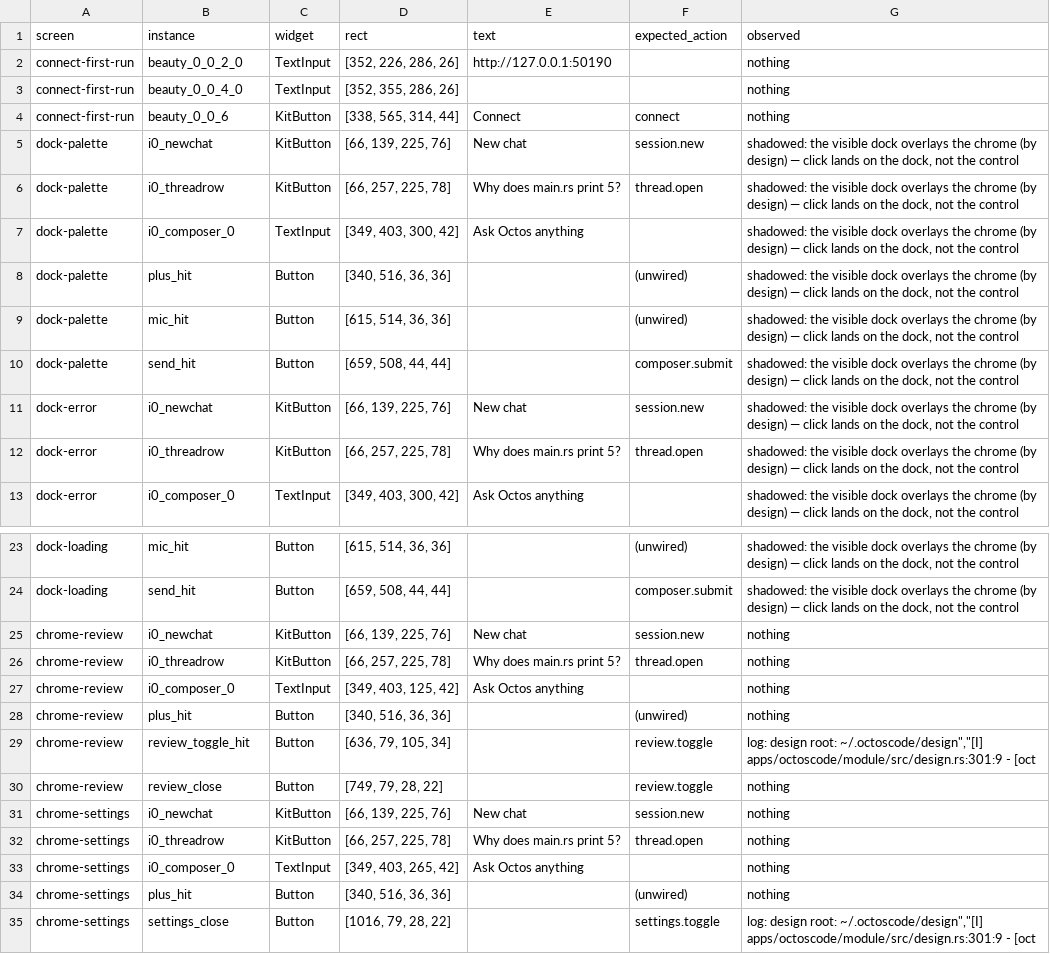
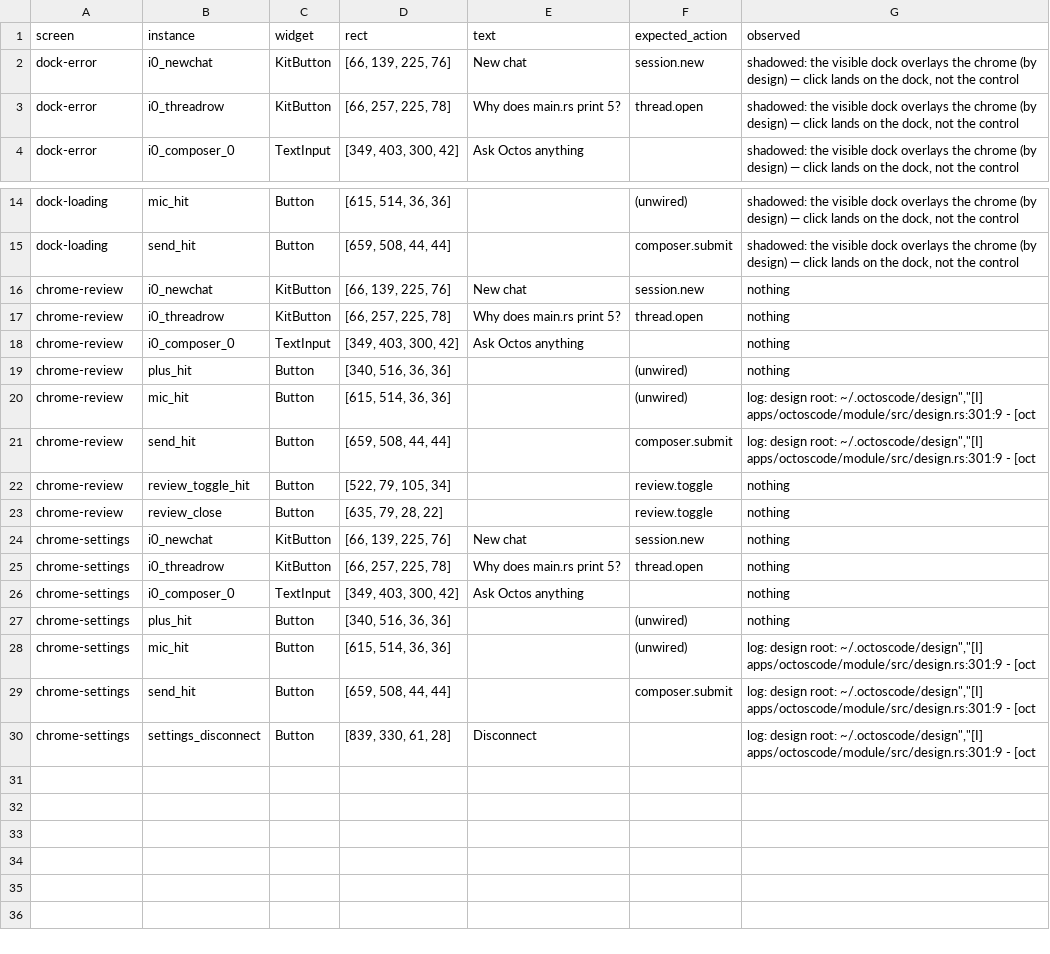
Before and after one commit to octos-org/octoscode-app, a CSV file: docs/walk/click-audit.csv, drawn as a sheet; only a part is shown, gaps mark what is left out.

Commit message:
docs(38a): Phase 3 evidence pack — fresh main numbers, live-gate captures with /snap numbers, open items
- suite numbers: ctest TOTAL passed=488 failed=0; full walk rc=0 pass=115
  fail=0 (specific=64 / smoke=51, better than #33b's 112=61+51 fail 3);
  negative control still FAILs (rc=1) as required.
- click audit (fresh binary): SURFACE 29 controls, 16 with an expected
  action: 2 respond / 8 dead / 6 shadowed-by-dock / 8 documented-unwired
  (+5 unmapped) — docs/walk/click-audit.csv; NEW dead rows filed in the
  open-items table (review.toggle click dead in the real app; error.reload /
  error.copy_diagnostics; session.new/thread.open under chrome surfaces).
- live gate on dsflash: turn 1 streamed to terminal, turn 2 Esc -> verdict
  row 'Interrupted'; five captures committed under docs/walk/evidence/phase3/
  (connect / turn / review / settings / palette), each viewed per the RULES.
  The blank #32i review capture is replaced: title 'Review' fully visible,
  review_panel r=[370,76,530,603], title r=[374,80,68,29] (4 px top inset);
  settings drawer captured truly open (settings_close width>0) with the #34a
  General/Disconnect rows visible.
- open items: the 20-row backlog + audit dead rows in one table, each with
  its owning card; two rows resolved this pack (review capture blank, title
  clipped live).
No app code changed (build scaffolding for the vendored rebuild only).

```diff
--- a/docs/walk/click-audit.csv
+++ b/docs/walk/click-audit.csv
@@ -1,11 +1,2 @@
 screen,instance,widget,rect,text,expected_action,observed
-connect-first-run,beauty_0_0_2_0,TextInput,"[352, 226, 286, 26]",http://127.0.0.1:50190,,nothing
-connect-first-run,beauty_0_0_4_0,TextInput,"[352, 355, 286, 26]",,,nothing
-connect-first-run,beauty_0_0_6,KitButton,"[338, 565, 314, 44]",Connect,connect,nothing
-dock-palette,i0_newchat,KitButton,"[66, 139, 225, 76]",New chat,session.new,"shadowed: the visible dock overlays the chrome (by design) — click lands on the dock, not the control"
-dock-palette,i0_threadrow,KitButton,"[66, 257, 225, 78]",Why does main.rs print 5?,thread.open,"shadowed: the visible dock overlays the chrome (by design) — click lands on the dock, not the control"
-dock-palette,i0_composer_0,TextInput,"[349, 403, 300, 42]",Ask Octos anything,,"shadowed: the visible dock overlays the chrome (by design) — click lands on the dock, not the control"
-dock-palette,plus_hit,Button,"[340, 516, 36, 36]",,(unwired),"shadowed: the visible dock overlays the chrome (by design) — click lands on the dock, not the control"
-dock-palette,mic_hit,Button,"[615, 514, 36, 36]",,(unwired),"shadowed: the visible dock overlays the chrome (by design) — click lands on the dock, not the control"
-dock-palette,send_hit,Button,"[659, 508, 44, 44]",,composer.submit,"shadowed: the visible dock overlays the chrome (by design) — click lands on the dock, not the control"
 dock-error,i0_newchat,KitButton,"[66, 139, 225, 76]",New chat,session.new,"shadowed: the visible dock overlays the chrome (by design) — click lands on the dock, not the control"
@@ -26,10 +17,14 @@ chrome-review,i0_newchat,KitButton,"[66, 139, 225, 76]",New chat,session.new,not
 chrome-review,i0_threadrow,KitButton,"[66, 257, 225, 78]",Why does main.rs print 5?,thread.open,nothing
-chrome-review,i0_composer_0,TextInput,"[349, 403, 125, 42]",Ask Octos anything,,nothing
+chrome-review,i0_composer_0,TextInput,"[349, 403, 300, 42]",Ask Octos anything,,nothing
 chrome-review,plus_hit,Button,"[340, 516, 36, 36]",,(unwired),nothing
-chrome-review,review_toggle_hit,Button,"[636, 79, 105, 34]",,review.toggle,"log: design root: ~/.octoscode/design"",""[I] apps/octoscode/module/src/design.rs:301:9 - [oct"
-chrome-review,review_close,Button,"[749, 79, 28, 22]",,review.toggle,nothing
+chrome-review,mic_hit,Button,"[615, 514, 36, 36]",,(unwired),"log: design root: ~/.octoscode/design"",""[I] apps/octoscode/module/src/design.rs:301:9 - [oct"
+chrome-review,send_hit,Button,"[659, 508, 44, 44]",,composer.submit,"log: design root: ~/.octoscode/design"",""[I] apps/octoscode/module/src/design.rs:301:9 - [oct"
+chrome-review,review_toggle_hit,Button,"[522, 79, 105, 34]",,review.toggle,nothing
+chrome-review,review_close,Button,"[635, 79, 28, 22]",,review.toggle,nothing
 chrome-settings,i0_newchat,KitButton,"[66, 139, 225, 76]",New chat,session.new,nothing
 chrome-settings,i0_threadrow,KitButton,"[66, 257, 225, 78]",Why does main.rs print 5?,thread.open,nothing
-chrome-settings,i0_composer_0,TextInput,"[349, 403, 265, 42]",Ask Octos anything,,nothing
+chrome-settings,i0_composer_0,TextInput,"[349, 403, 300, 42]",Ask Octos anything,,nothing
 chrome-settings,plus_hit,Button,"[340, 516, 36, 36]",,(unwired),nothing
-chrome-settings,settings_close,Button,"[1016, 79, 28, 22]",,settings.toggle,"log: design root: ~/.octoscode/design"",""[I] apps/octoscode/module/src/design.rs:301:9 - [oct"
+chrome-settings,mic_hit,Button,"[615, 514, 36, 36]",,(unwired),"log: design root: ~/.octoscode/design"",""[I] apps/octoscode/module/src/design.rs:301:9 - [oct"
+chrome-settings,send_hit,Button,"[659, 508, 44, 44]",,composer.submit,"log: design root: ~/.octoscode/design"",""[I] apps/octoscode/module/src/design.rs:301:9 - [oct"
+chrome-settings,settings_disconnect,Button,"[839, 330, 61, 28]",Disconnect,,"log: design root: ~/.octoscode/design"",""[I] apps/octoscode/module/src/design.rs:301:9 - [oct"
```
Also changed, not shown: 6 other files.
